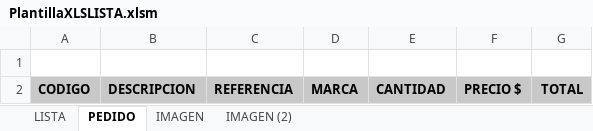
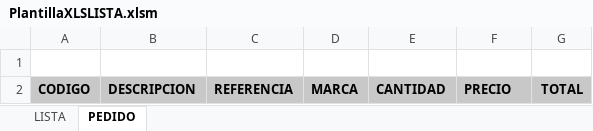
Before and after one commit to manuelhm1993/dm-extractor-lista-de-precios, an Excel workbook: PlantillaXLSLISTA.xlsm, sheet PEDIDO, drawn as a sheet; values as stored, in another font and other column widths than the file's, no borders; charts and pictures not drawn; the diff names each change by its address in the sheet, - before the commit and + after, or states it on an @@ line.

```diff
--- a/PlantillaXLSLISTA.xlsm (sheet PEDIDO)
+++ b/PlantillaXLSLISTA.xlsm (sheet PEDIDO)
-sheet tab: IMAGEN
-sheet tab: IMAGEN (2)
-F2: PRECIO $
+F2: PRECIO
```
Also changed, not shown: sheet LISTA, charts or pictures, 3 other files.
